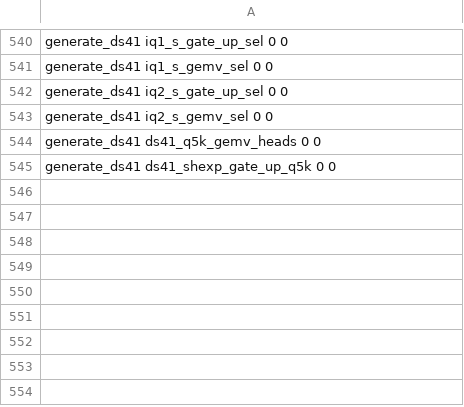
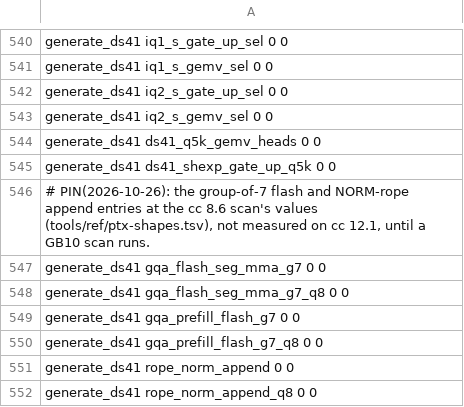
Before and after one commit to Burntgogi/bloomery, a TSV file: tools/ref/ptx-shapes/sm_121-cc12.1.tsv, drawn as a sheet; only a part is shown, gaps mark what is left out.

```diff
--- a/tools/ref/ptx-shapes/sm_121-cc12.1.tsv
+++ b/tools/ref/ptx-shapes/sm_121-cc12.1.tsv
@@ -545 +545,8 @@ generate_ds41   ds41_q5k_gemv_heads                      0           0
 generate_ds41   ds41_shexp_gate_up_q5k                   0           0
+# PIN(2026-10-26): the group-of-7 flash and NORM-rope append entries at the cc 8.6 scan's values (tools/ref/ptx-shapes.tsv), not measured on cc 12.1, until a GB10 scan runs.
+generate_ds41   gqa_flash_seg_mma_g7                     0           0
+generate_ds41   gqa_flash_seg_mma_g7_q8                  0           0
+generate_ds41   gqa_prefill_flash_g7                     0           0
+generate_ds41   gqa_prefill_flash_g7_q8                  0           0
+generate_ds41   rope_norm_append                         0           0
+generate_ds41   rope_norm_append_q8                      0           0
```
Also changed, not shown: tools/ref/ptx-shapes.tsv, tools/ref/ptx-shapes/sm_121a-cc12.1.tsv, 20 other files.
